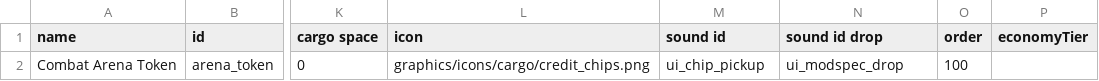
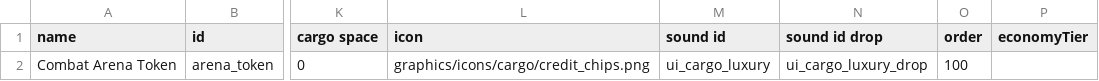
Before and after one commit to DarkbordermanModding/Starsector-CombatArena, a CSV file: data/campaign/commodities.csv, drawn as a sheet; only a part is shown, gaps mark what is left out; the diff names each change by its address in the sheet, - before the commit and + after, or states it on an @@ line.

Commit message:
refactor: Update

```diff
--- a/data/campaign/commodities.csv
+++ b/data/campaign/commodities.csv
-M2 (sound id): ui_chip_pickup
+M2 (sound id): ui_cargo_luxury
-N2 (sound id drop): ui_modspec_drop
+N2 (sound id drop): ui_cargo_luxury_drop
```
